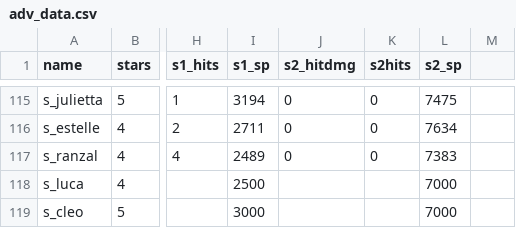
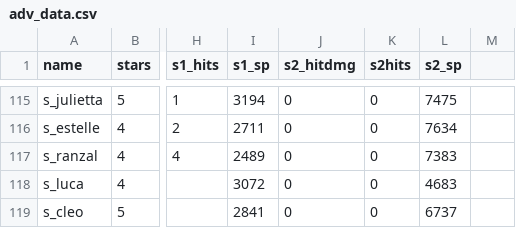
Before and after one commit to b1ueb1ues/dl, a CSV file: conf/adv_data.csv, drawn as a sheet; only a part is shown, gaps mark what is left out; the diff names each change by its address in the sheet, - before the commit and + after, or states it on an @@ line.

```diff
--- a/conf/adv_data.csv
+++ b/conf/adv_data.csv
-I118 (s1_sp): 2500
+I118 (s1_sp): 3072
-J118:J119 (s2_hitdmg): (empty)
+J118:J119 (s2_hitdmg): 0
-K118:K119 (s2hits): (empty)
+K118:K119 (s2hits): 0
-L118 (s2_sp): 7000
+L118 (s2_sp): 4683
-I119 (s1_sp): 3000
+I119 (s1_sp): 2841
-L119 (s2_sp): 7000
+L119 (s2_sp): 6737
```
Also changed, not shown: 4 other files.
